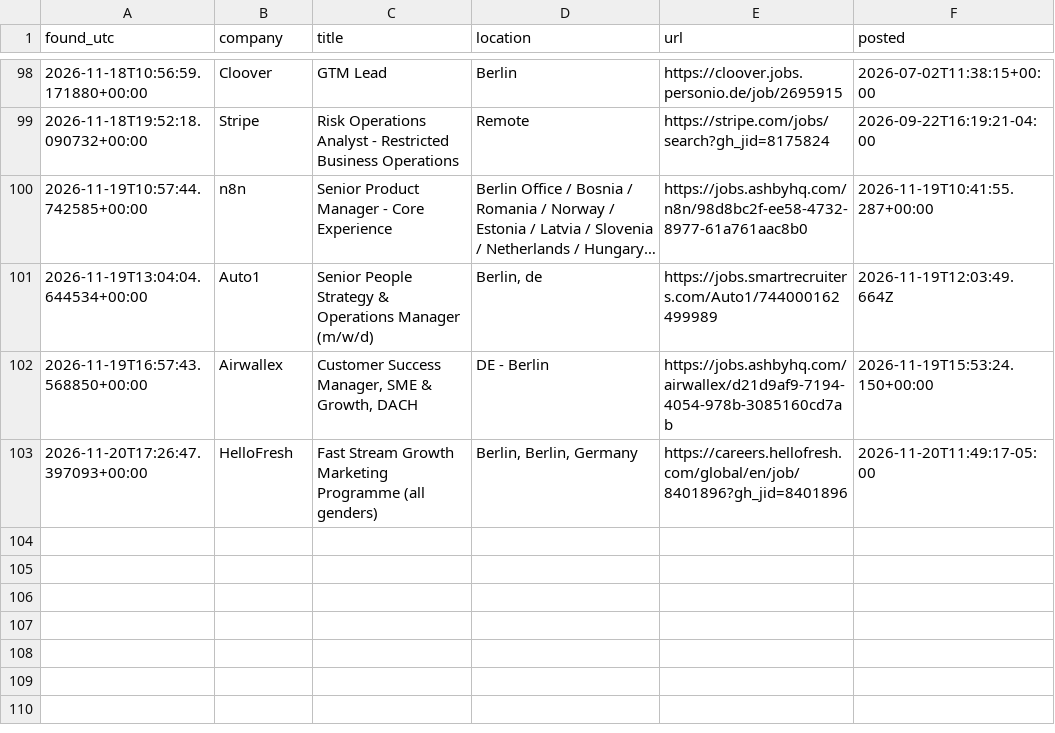
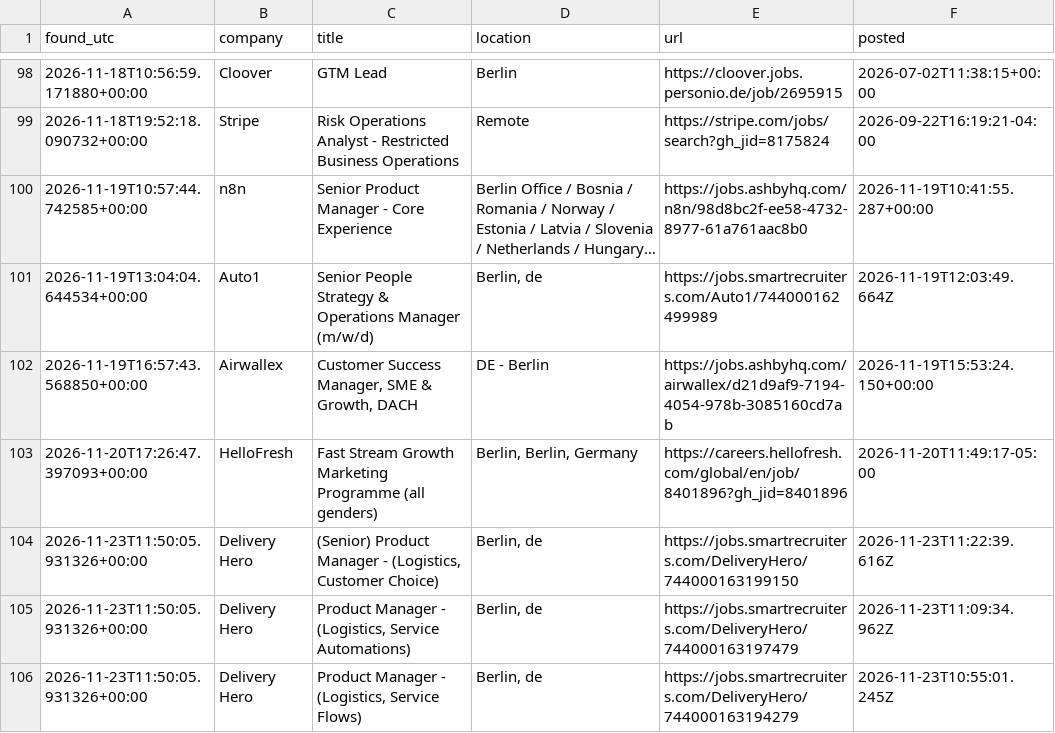
Before and after one commit to ilayda-nowhereapp/radar, a CSV file: matches.csv, drawn as a sheet; only a part is shown, gaps mark what is left out; long unchanged cells end in ….

```diff
--- a/matches.csv
+++ b/matches.csv
@@ -103 +103,4 @@ found_utc,company,title,location,url,posted
 2026-11-20T17:26:47.397093+00:00,HelloFresh,Fast Stream Growth Marketing Programme (all genders),"Berlin, Berlin, Germany",https://careers.hellofresh.com/global/en/job/8401896?gh_jid=8401896,2026-11-20T11:49:17-05:00
+2026-11-23T11:50:05.931326+00:00,Delivery Hero,"(Senior) Product Manager - (Logistics, Customer Choice)","Berlin, de",https://jobs.smartrecruiters.com/DeliveryHero/744000163199150,2026-11-23T11:22:39.616Z
+2026-11-23T11:50:05.931326+00:00,Delivery Hero,"Product Manager - (Logistics, Service Automations)","Berlin, de",https://jobs.smartrecruiters.com/DeliveryHero/744000163197479,2026-11-23T11:09:34.962Z
+2026-11-23T11:50:05.931326+00:00,Delivery Hero,"Product Manager - (Logistics, Service Flows)","Berlin, de",https://jobs.smartrecruiters.com/DeliveryHero/744000163194279,2026-11-23T10:55:01.245Z
```
Also changed, not shown: 3 other files.
